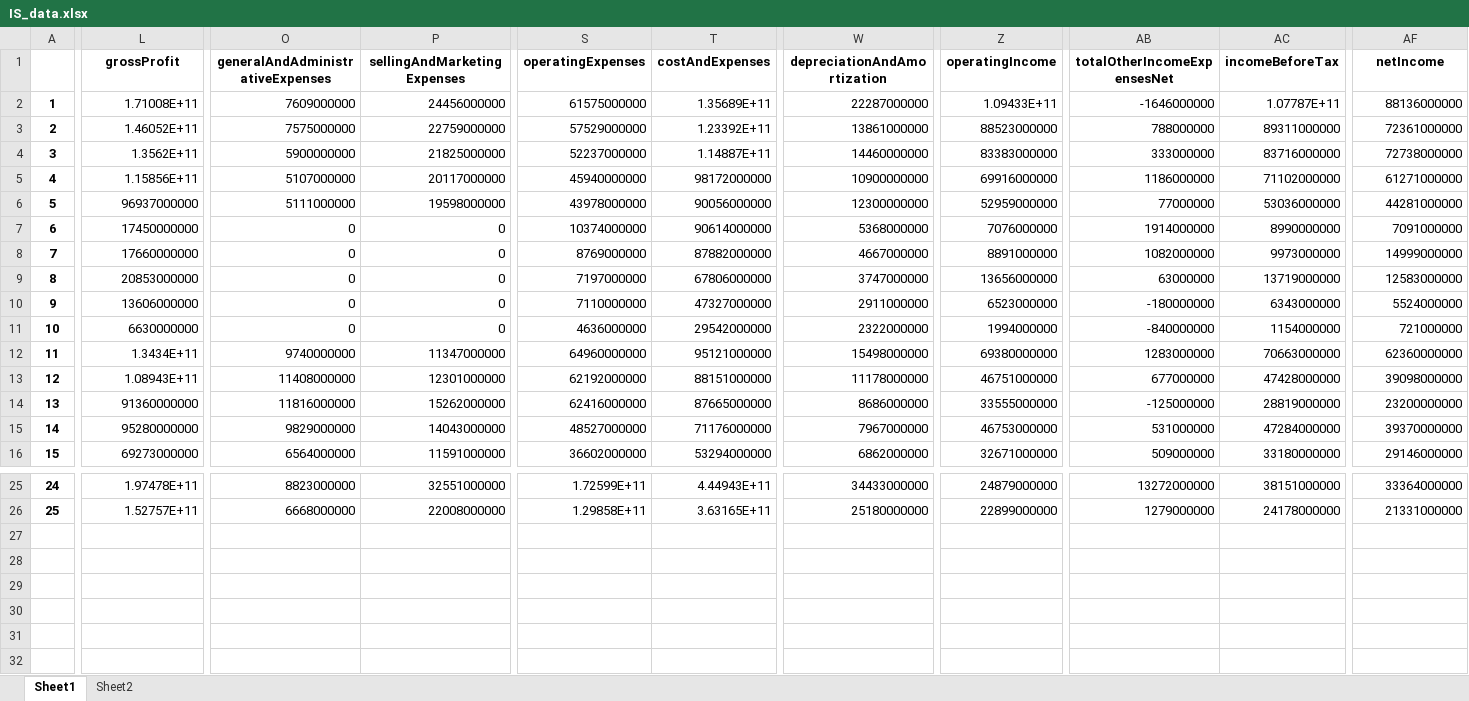
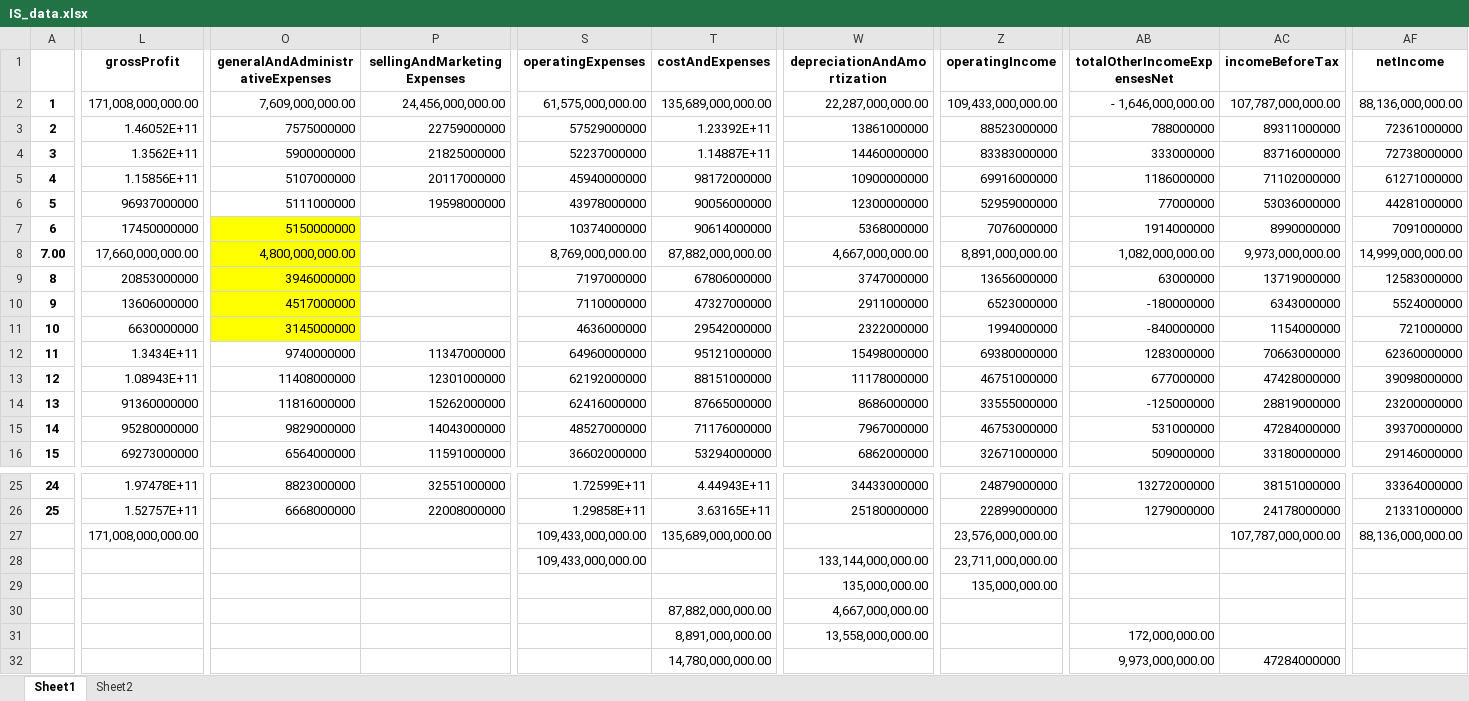
Before and after one commit to dsprincess/python-projects, an Excel workbook: IS_data.xlsx, sheet Sheet1, drawn as a sheet; only a part is shown, gaps mark what is left out; values as stored, in another font and other column widths than the file's, no borders; removed rows and columns are numbered as before the commit, all else as after; rows hold the shown columns only; the diff covers the shown part only; the diff names each change by its address in the sheet, - before the commit and + after, or states it on an @@ line.

```diff
--- a/IS_data.xlsx (sheet Sheet1)
+++ b/IS_data.xlsx (sheet Sheet1)
-L2 (grossProfit): 1.71008E+11
+L2 (grossProfit): 171,008,000,000.00
-O2 (generalAndAdministrativeExpenses): 7609000000
+O2 (generalAndAdministrativeExpenses): 7,609,000,000.00
-P2 (sellingAndMarketingExpenses): 24456000000
+P2 (sellingAndMarketingExpenses): 24,456,000,000.00
-S2 (operatingExpenses): 61575000000
+S2 (operatingExpenses): 61,575,000,000.00
-T2 (costAndExpenses): 1.35689E+11
+T2 (costAndExpenses): 135,689,000,000.00
-W2 (depreciationAndAmortization): 22287000000
+W2 (depreciationAndAmortization): 22,287,000,000.00
-Z2 (operatingIncome): 1.09433E+11
+Z2 (operatingIncome): 109,433,000,000.00
-AB2 (totalOtherIncomeExpensesNet): -1646000000
+AB2 (totalOtherIncomeExpensesNet): - 1,646,000,000.00
-AC2 (incomeBeforeTax): 1.07787E+11
+AC2 (incomeBeforeTax): 107,787,000,000.00
-AF2 (netIncome): 88136000000
+AF2 (netIncome): 88,136,000,000.00
-O7 (generalAndAdministrativeExpenses): 0
+O7 (generalAndAdministrativeExpenses): 5150000000
-O7 fill: none
+O7 fill: #FFFF00
-P7 (sellingAndMarketingExpenses): 0
+P7 (sellingAndMarketingExpenses): (empty)
-row 8: 7 | 17660000000 | 0 | 0 | 8769000000 | 87882000000 | 4667000000 | 8891000000 | 1082000000 | 9973000000 | 14999000000
+row 8: 7.00 | 17,660,000,000.00 | 4,800,000,000.00 |  | 8,769,000,000.00 | 87,882,000,000.00 | 4,667,000,000.00 | 8,891,000,000.00 | 1,082,000,000.00 | 9,973,000,000.00 | 14,999,000,000.00
-O9 (generalAndAdministrativeExpenses): 0
+O9 (generalAndAdministrativeExpenses): 3946000000
-O9:O11 fill: none
+O9:O11 fill: #FFFF00
-P9:P11 (sellingAndMarketingExpenses): 0
+P9:P11 (sellingAndMarketingExpenses): (empty)
-O10 (generalAndAdministrativeExpenses): 0
+O10 (generalAndAdministrativeExpenses): 4517000000
-O11 (generalAndAdministrativeExpenses): 0
+O11 (generalAndAdministrativeExpenses): 3145000000
+row 27:  | 171,008,000,000.00 |  |  | 109,433,000,000.00 | 135,689,000,000.00 |  | 23,576,000,000.00 |  | 107,787,000,000.00 | 88,136,000,000.00
+row 28:  |  |  |  | 109,433,000,000.00 |  | 133,144,000,000.00 | 23,711,000,000.00
+row 29:  |  |  |  |  |  | 135,000,000.00 | 135,000,000.00
+row 30:  |  |  |  |  | 87,882,000,000.00 | 4,667,000,000.00
+row 31:  |  |  |  |  | 8,891,000,000.00 | 13,558,000,000.00 |  | 172,000,000.00
+row 32:  |  |  |  |  | 14,780,000,000.00 |  |  | 9,973,000,000.00 | 47284000000
```
Also changed, not shown: 23 edited cells and cell formats elsewhere in this sheet, FMP API COA.xlsx.
